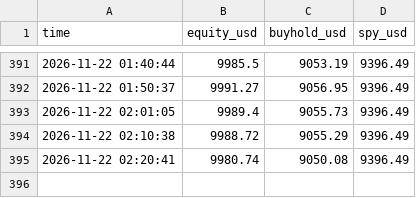
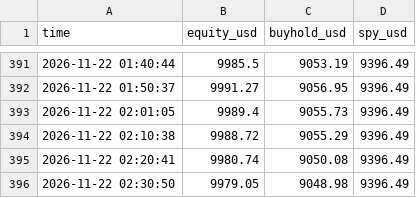
Before and after one commit to Dzounasek/paper-trader, a CSV file: data_cfd/equity.csv, drawn as a sheet; only a part is shown, gaps mark what is left out.

Commit message:
data 2026-11-22 02:30 UTC

```diff
--- a/data_cfd/equity.csv
+++ b/data_cfd/equity.csv
@@ -395 +395,2 @@ time,equity_usd,buyhold_usd,spy_usd
 2026-11-22 02:20:41,9980.74,9050.08,9396.49
+2026-11-22 02:30:50,9979.05,9048.98,9396.49
```
Also changed, not shown: 1 other file.
